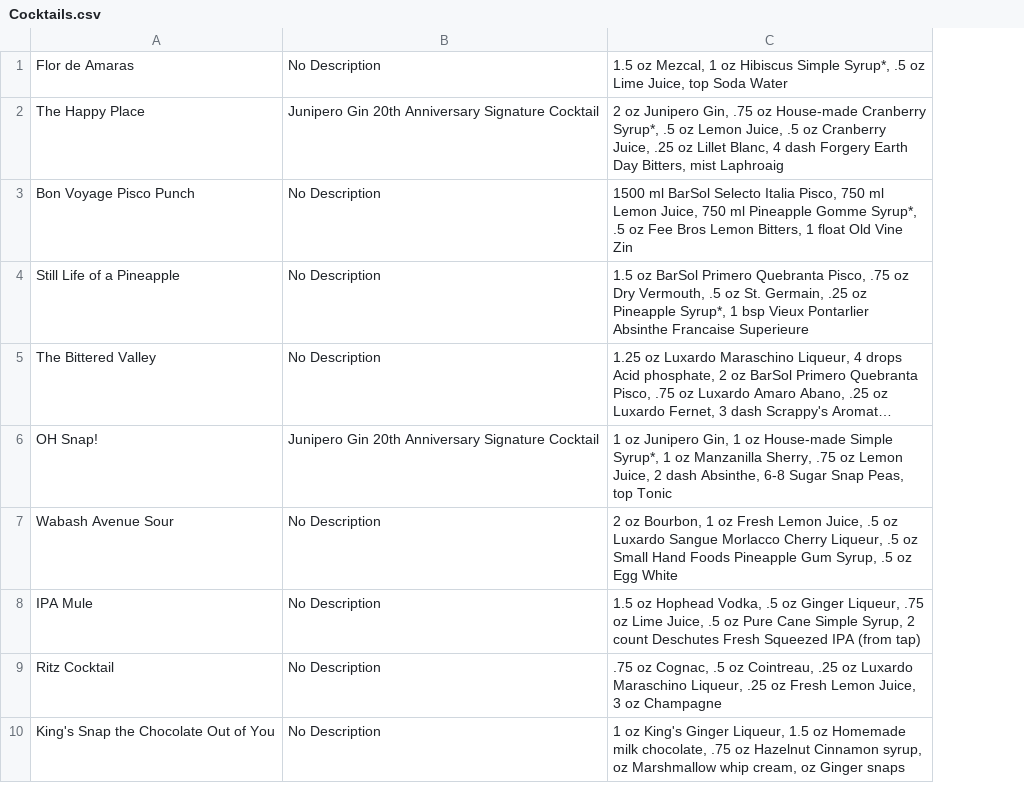
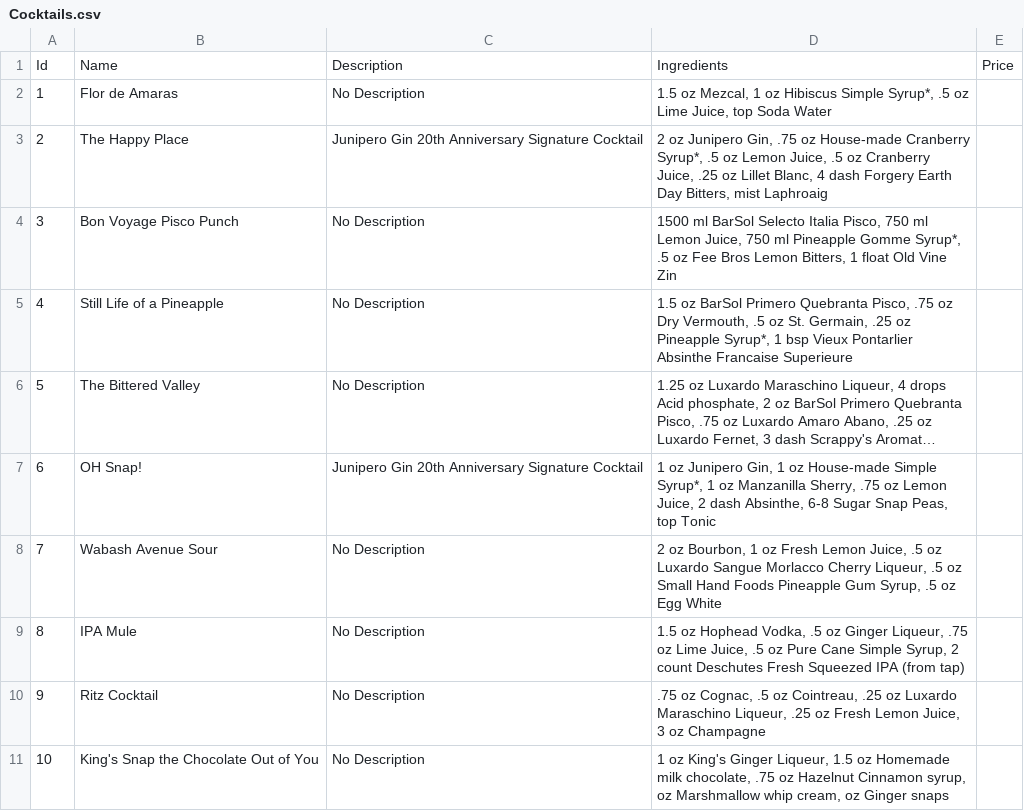
Before and after one commit to scott12355/BarMenuApp, a CSV file: BarMenuApp/Cocktails.csv, drawn as a sheet; only a part is shown; long unchanged cells end in …; addresses are those after the commit; the diff names each change by its address in the sheet, - before the commit and + after, or states it on an @@ line.

```diff
--- a/BarMenuApp/Cocktails.csv
+++ b/BarMenuApp/Cocktails.csv
+column A, rows 2-11: 1 | 2 | 3 | 4 | 5 | 6 | 7 | 8 | 9 | 10
+column E, empty
+row 1: Id | Name | Description | Ingredients | Price
```
Also changed, not shown: 7 other files.
